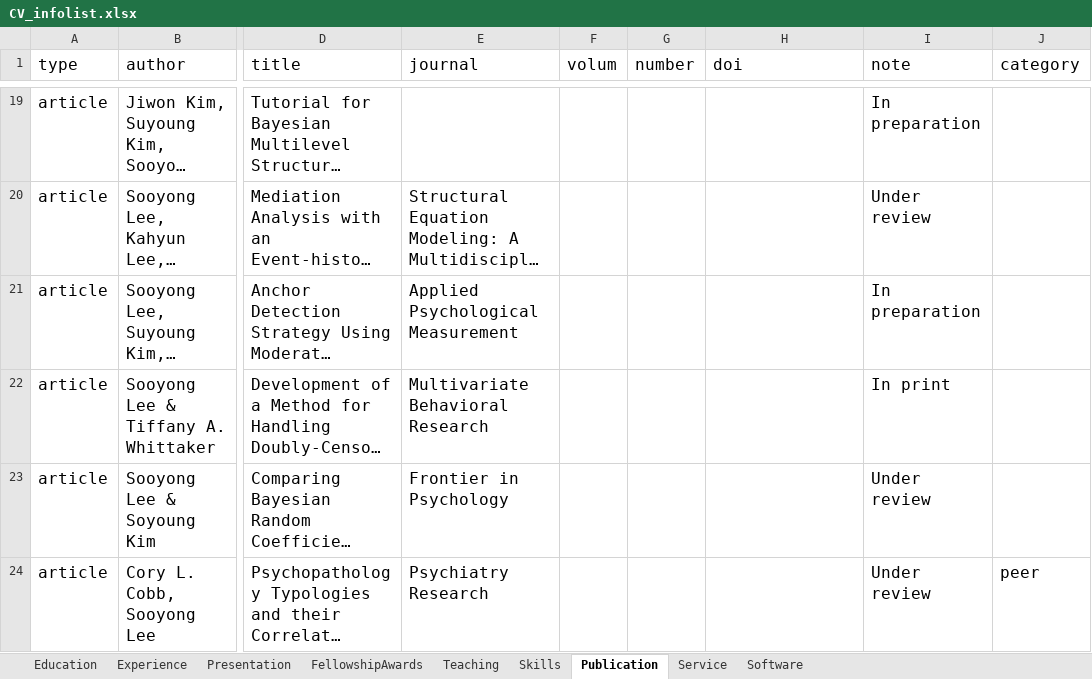
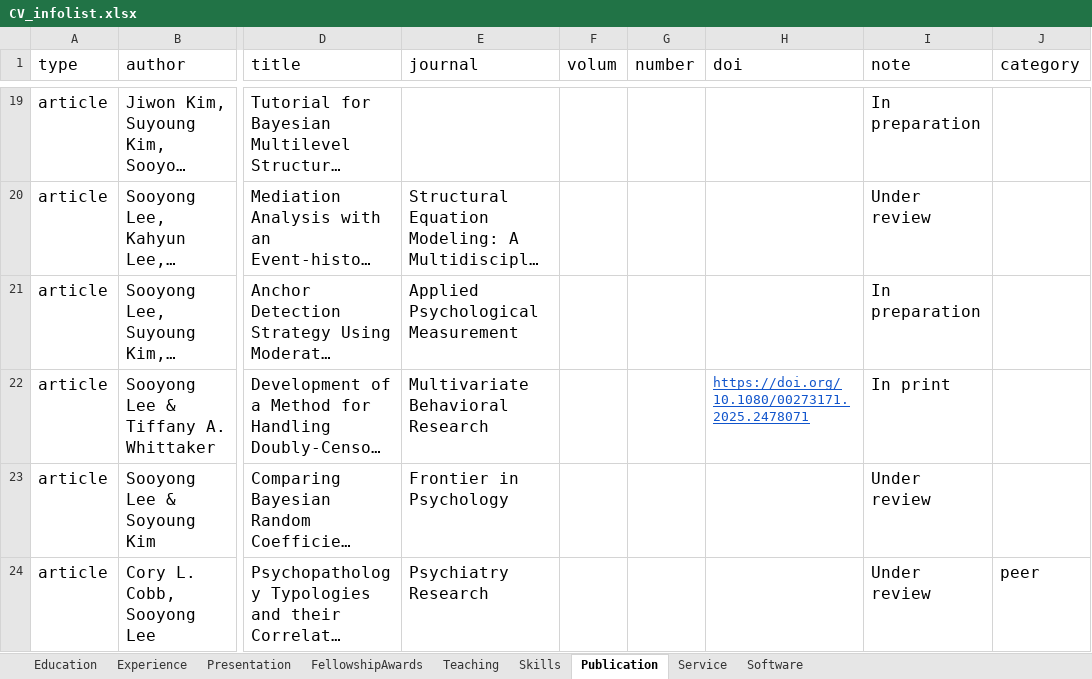
Before and after one commit to sooyongl/sylcv, an Excel workbook: data/CV_infolist.xlsx, sheet Publication, drawn as a sheet; only a part is shown, gaps mark what is left out; long unchanged cells end in …; values as stored, in another font and other column widths than the file's, no borders; the diff names each change by its address in the sheet, - before the commit and + after, or states it on an @@ line.

Commit message:
Update CV_infolist.xlsx

```diff
--- a/data/CV_infolist.xlsx (sheet Publication)
+++ b/data/CV_infolist.xlsx (sheet Publication)
-H22 (doi): (empty)
+H22 (doi): https://doi.org/10.1080/00273171.2025.2478071
```
